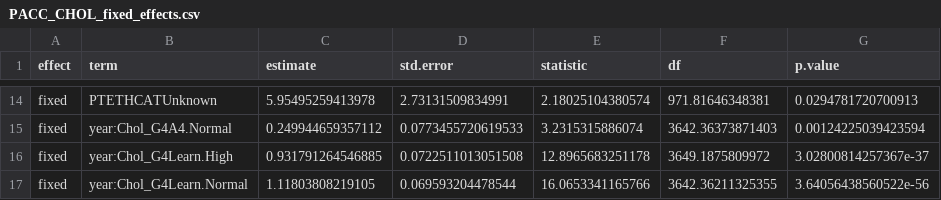
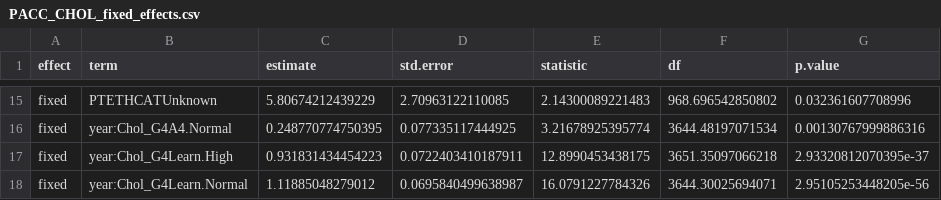
Before and after one commit to JDavidson24/ADNI_analysis, a CSV file: PACC_CHOL_fixed_effects.csv, drawn as a sheet; only a part is shown, gaps mark what is left out; the diff covers the shown part only.

```diff
--- a/PACC_CHOL_fixed_effects.csv
+++ b/PACC_CHOL_fixed_effects.csv
@@ -14,4 +15,4 @@
-"fixed","PTETHCATUnknown",5.95495259413978,2.73131509834991,2.18025104380574,971.81646348381,0.0294781720700913
-"fixed","year:Chol_G4A4.Normal",0.249944659357112,0.0773455720619533,3.2315315886074,3642.36373871403,0.00124225039423594
-"fixed","year:Chol_G4Learn.High",0.931791264546885,0.0722511013051508,12.8965683251178,3649.1875809972,3.02800814257367e-37
-"fixed","year:Chol_G4Learn.Normal",1.11803808219105,0.069593204478544,16.0653341165766,3642.36211325355,3.64056438560522e-56
+"fixed","PTETHCATUnknown",5.80674212439229,2.70963122110085,2.14300089221483,968.696542850802,0.032361607708996
+"fixed","year:Chol_G4A4.Normal",0.248770774750395,0.077335117444925,3.21678925395774,3644.48197071534,0.00130767999886316
+"fixed","year:Chol_G4Learn.High",0.931831434454223,0.0722403410187911,12.8990453438175,3651.35097066218,2.93320812070395e-37
+"fixed","year:Chol_G4Learn.Normal",1.11885048279012,0.0695840499638987,16.0791227784326,3644.30025694071,2.95105253448205e-56
```
Also changed, not shown: 1 added row and 60 edited cells elsewhere in this file, 2 other files.
